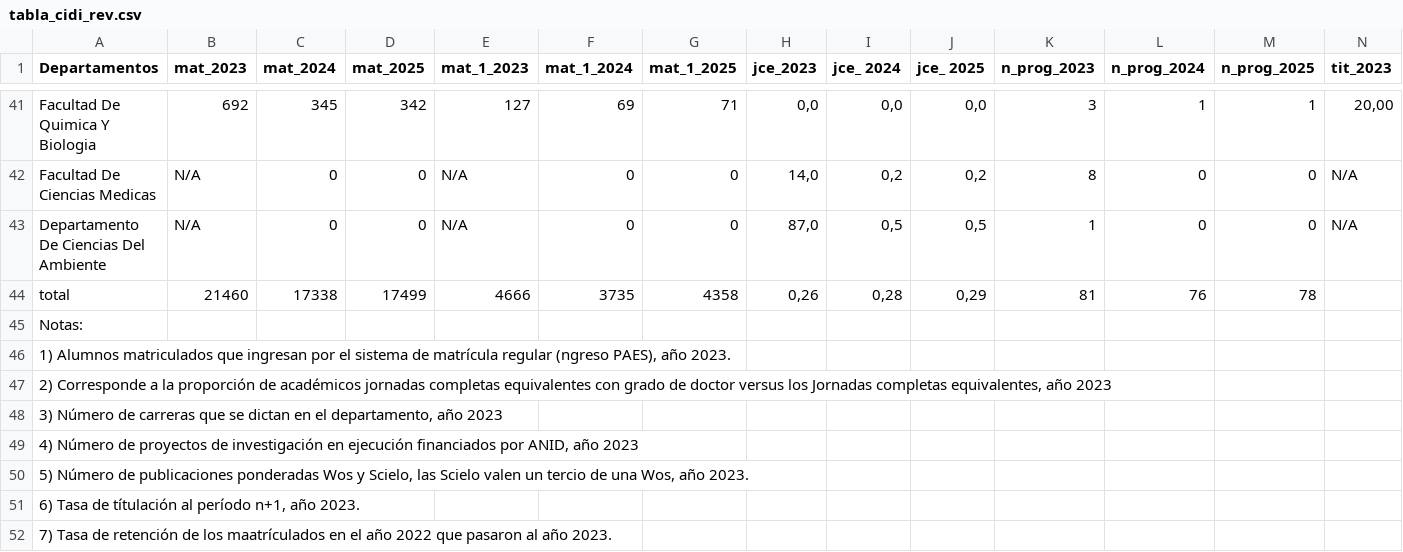
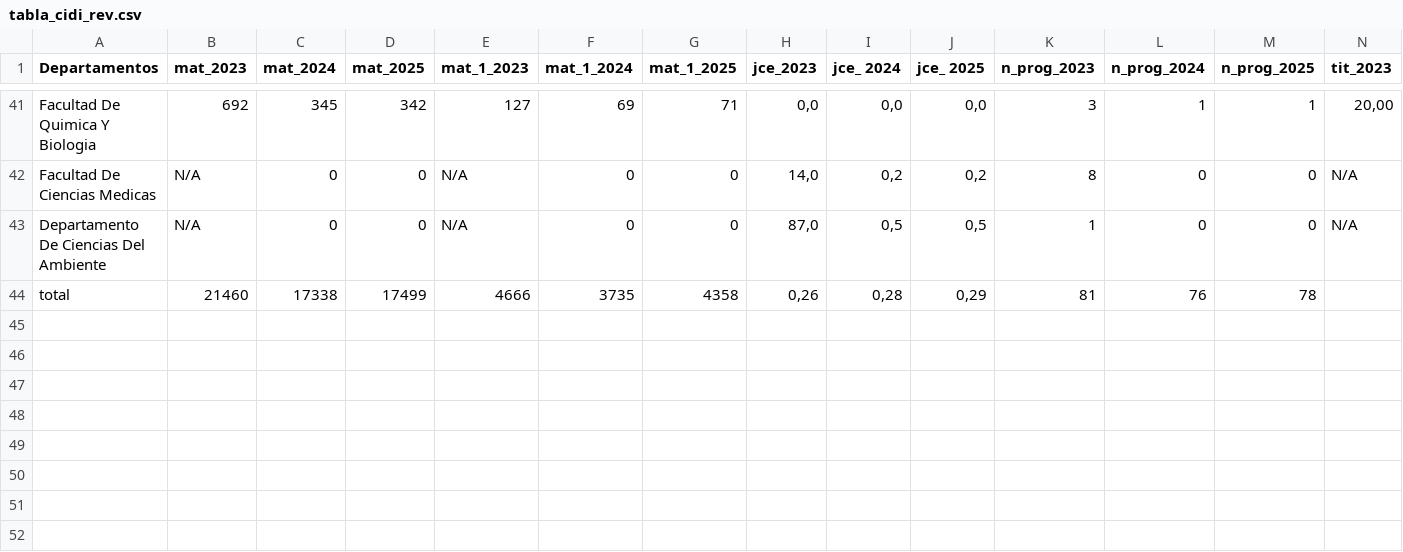
Before and after one commit to seleuco-usach/2026.datos.cidi, a CSV file: tabla_cidi_rev.csv, drawn as a sheet; only a part is shown, gaps mark what is left out; rows hold the shown columns only; the diff names each change by its address in the sheet, - before the commit and + after, or states it on an @@ line.

```diff
--- a/tabla_cidi_rev.csv
+++ b/tabla_cidi_rev.csv
-row 45: Notas:
-row 46: 1) Alumnos matriculados que ingresan por el sistema de matrícula regular (ngreso PAES), año 2023.
-row 47: 2) Corresponde a la proporción de académicos jornadas completas equivalentes con grado de doctor versus los Jornadas completas equivalentes, año 2023
-row 48: 3) Número de carreras que se dictan en el departamento, año 2023
-row 49: 4) Número de proyectos de investigación en ejecución financiados por ANID, año 2023
-row 50: 5) Número de publicaciones ponderadas Wos y Scielo, las Scielo valen un tercio de una Wos, año 2023.
-row 51: 6) Tasa de títulación al período n+1, año 2023.
-row 52: 7) Tasa de retención de los maatrículados en el año 2022 que pasaron al año 2023.
```
Also changed, not shown: 1 other file.
